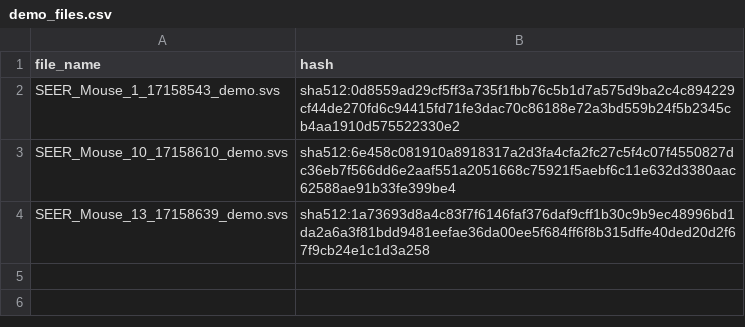
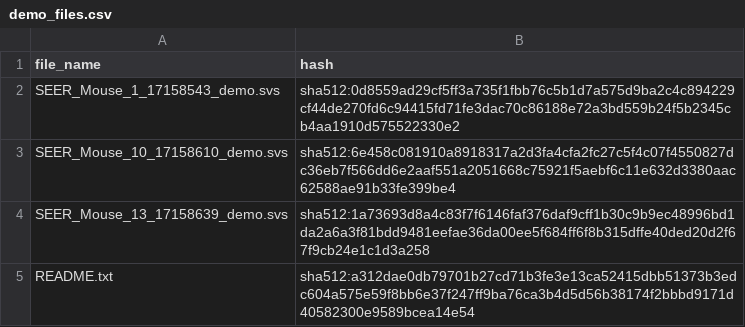
Before and after one commit to DigitalSlideArchive/ImageDePHI, a CSV file: imagedephi/demo_files.csv, drawn as a sheet; the diff names each change by its address in the sheet, - before the commit and + after, or states it on an @@ line.

Commit message:
Automatically download README with data citation

```diff
--- a/imagedephi/demo_files.csv
+++ b/imagedephi/demo_files.csv
+row 5: README.txt | sha512:a312dae0db79701b27cd71b3fe3e13ca52415dbb51373b3edc604a575e59f8bb6e37f247ff9ba76ca3b4d5d56b38174f2bbbd9171d40582300e9589bcea14e54
```
